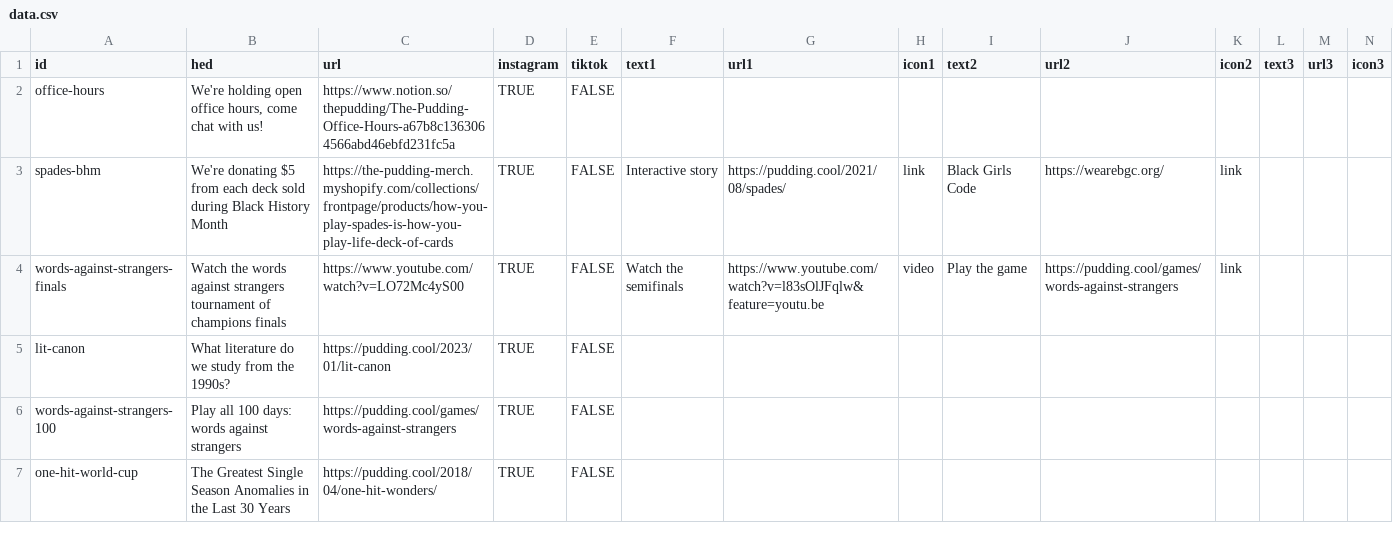
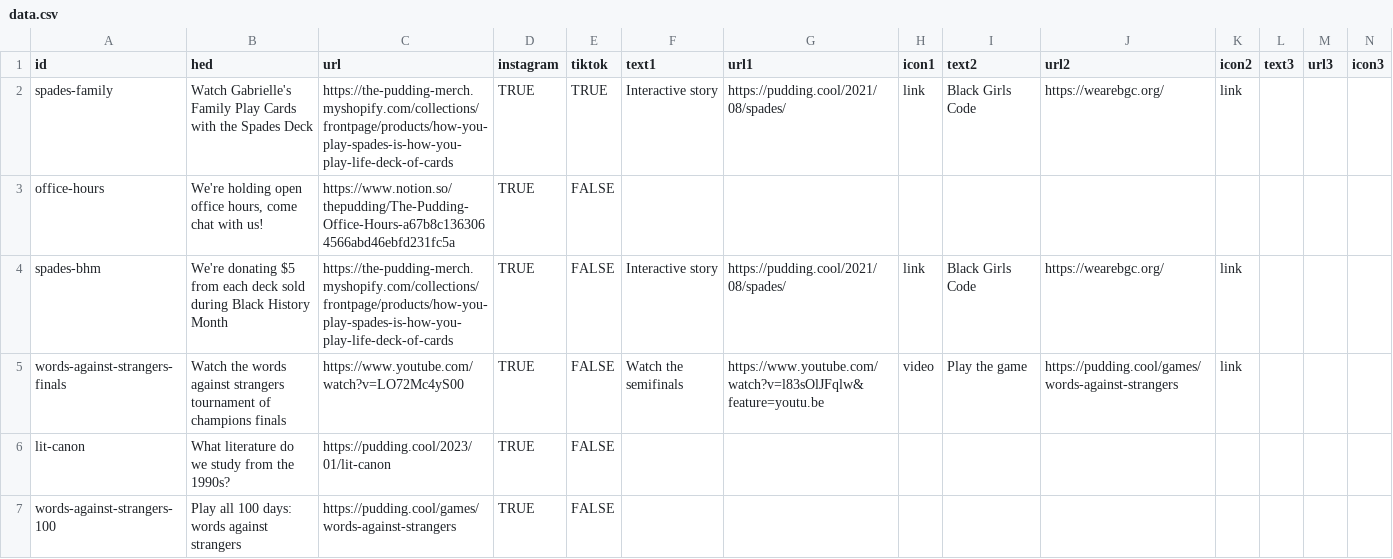
Before and after one commit to the-pudding/ig-links, a CSV file: static/assets/data.csv, drawn as a sheet; only a part is shown; the shorter side is filled out with more unchanged rows.

Commit message:
adds spades family video

```diff
--- a/static/assets/data.csv
+++ b/static/assets/data.csv
@@ -1,2 +1,3 @@
 id,hed,url,instagram,tiktok,text1,url1,icon1,text2,url2,icon2,text3,url3,icon3
+spades-family,Watch Gabrielle's Family Play Cards with the Spades Deck,https://the-pudding-merch.myshopify.com/collections/frontpage/products/how-you-play-spades-is-how-you-play-life-deck-of-cards,TRUE,TRUE,Interactive story,https://pudding.cool/2021/08/spades/,link,Black Girls Code,https://wearebgc.org/,link,,,
 office-hours,"We're holding open office hours, come chat with us!",https://www.notion.so/thepudding/The-Pudding-Office-Hours-a67b8c1363064566abd46ebfd231fc5a,TRUE,FALSE,,,,,,,,,
```
Also changed, not shown: 1 other file.
